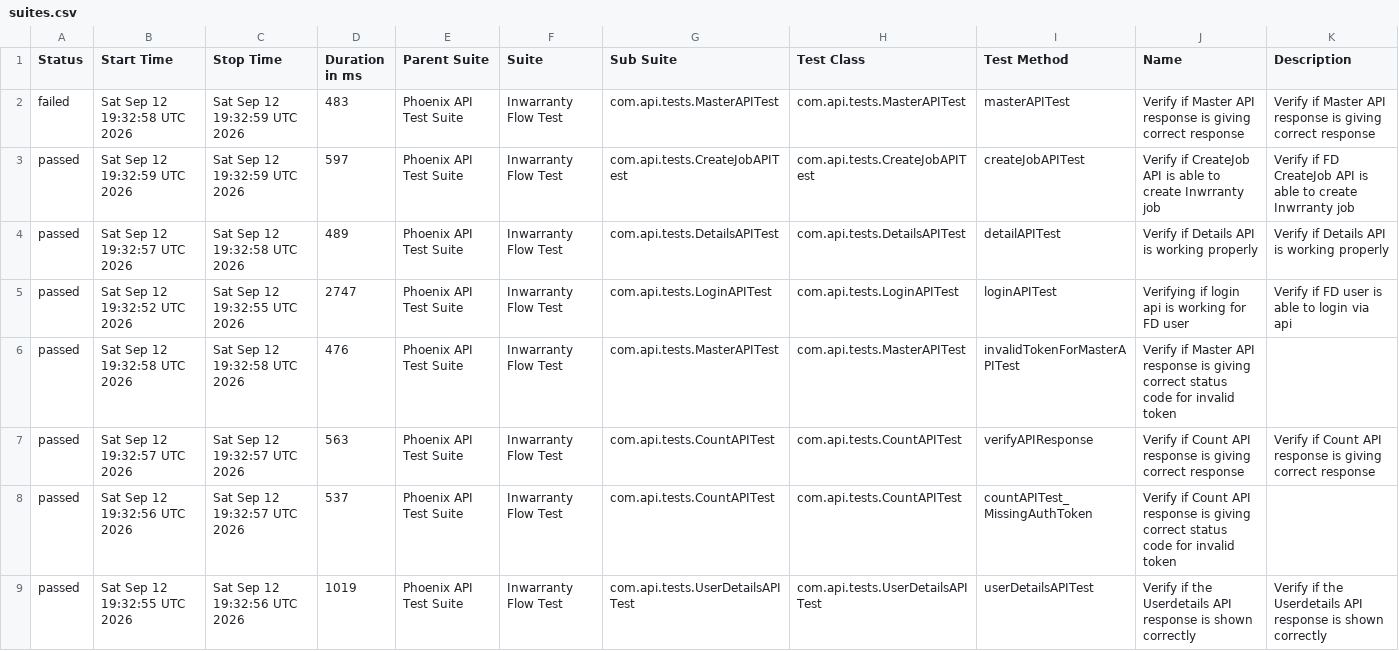
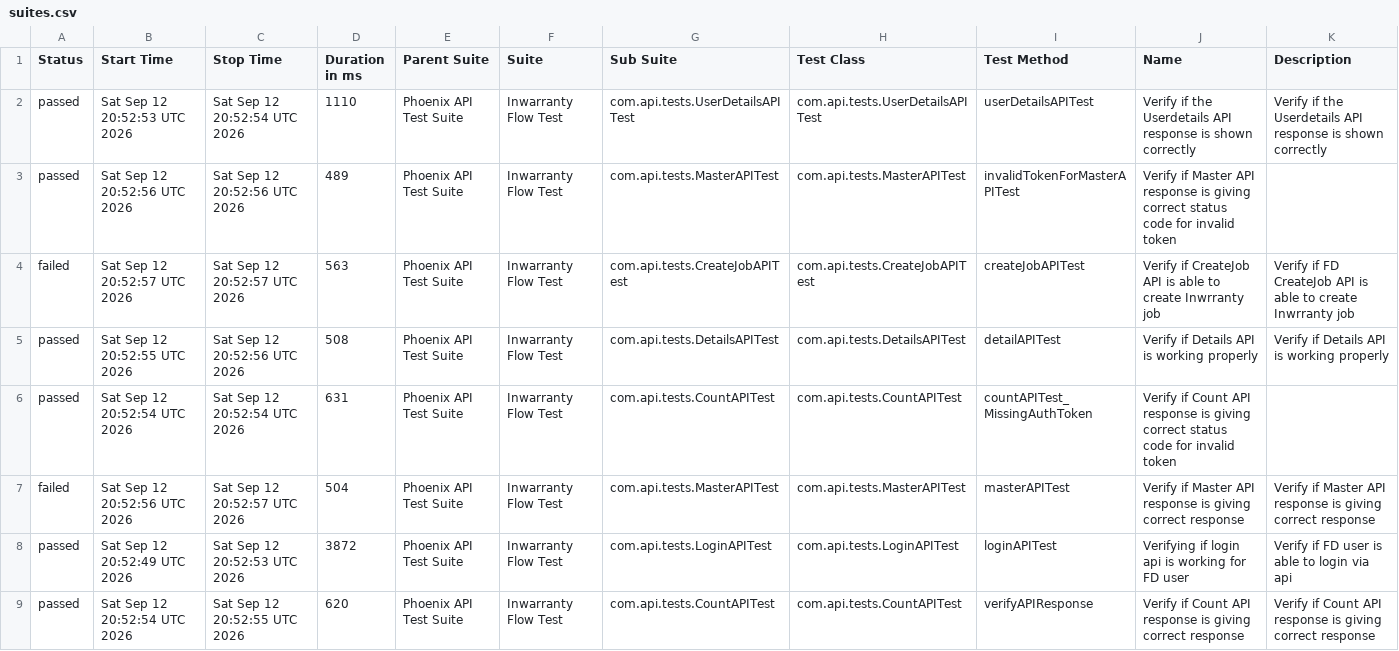
Before and after one commit to rounit/PhoenixTestAutomationFramework, a CSV file: data/suites.csv, drawn as a sheet.

```diff
--- a/data/suites.csv
+++ b/data/suites.csv
@@ -1,9 +1,9 @@
 "Status","Start Time","Stop Time","Duration in ms","Parent Suite","Suite","Sub Suite","Test Class","Test Method","Name","Description"
-"failed","Sat Sep 12 19:32:58 UTC 2026","Sat Sep 12 19:32:59 UTC 2026","483","Phoenix API Test Suite","Inwarranty Flow Test","com.api.tests.MasterAPITest","com.api.tests.MasterAPITest","masterAPITest","Verify if Master API response is giving correct response","Verify if Master API response is giving correct response"
-"passed","Sat Sep 12 19:32:59 UTC 2026","Sat Sep 12 19:32:59 UTC 2026","597","Phoenix API Test Suite","Inwarranty Flow Test","com.api.tests.CreateJobAPITest","com.api.tests.CreateJobAPITest","createJobAPITest","Verify if CreateJob API is able to create Inwrranty job","Verify if FD CreateJob API is able to create Inwrranty job"
-"passed","Sat Sep 12 19:32:57 UTC 2026","Sat Sep 12 19:32:58 UTC 2026","489","Phoenix API Test Suite","Inwarranty Flow Test","com.api.tests.DetailsAPITest","com.api.tests.DetailsAPITest","detailAPITest","Verify if Details API is working properly","Verify if Details API is working properly"
-"passed","Sat Sep 12 19:32:52 UTC 2026","Sat Sep 12 19:32:55 UTC 2026","2747","Phoenix API Test Suite","Inwarranty Flow Test","com.api.tests.LoginAPITest","com.api.tests.LoginAPITest","loginAPITest","Verifying if login api is working for FD user","Verify if FD user is able to login via api"
-"passed","Sat Sep 12 19:32:58 UTC 2026","Sat Sep 12 19:32:58 UTC 2026","476","Phoenix API Test Suite","Inwarranty Flow Test","com.api.tests.MasterAPITest","com.api.tests.MasterAPITest","invalidTokenForMasterAPITest","Verify if Master API response is giving correct status code for invalid token",""
-"passed","Sat Sep 12 19:32:57 UTC 2026","Sat Sep 12 19:32:57 UTC 2026","563","Phoenix API Test Suite","Inwarranty Flow Test","com.api.tests.CountAPITest","com.api.tests.CountAPITest","verifyAPIResponse","Verify if Count API response is giving correct response","Verify if Count API response is giving correct response"
-"passed","Sat Sep 12 19:32:56 UTC 2026","Sat Sep 12 19:32:57 UTC 2026","537","Phoenix API Test Suite","Inwarranty Flow Test","com.api.tests.CountAPITest","com.api.tests.CountAPITest","countAPITest_MissingAuthToken","Verify if Count API response is giving correct status code for invalid token",""
-"passed","Sat Sep 12 19:32:55 UTC 2026","Sat Sep 12 19:32:56 UTC 2026","1019","Phoenix API Test Suite","Inwarranty Flow Test","com.api.tests.UserDetailsAPITest","com.api.tests.UserDetailsAPITest","userDetailsAPITest","Verify if the Userdetails API response is shown correctly","Verify if the Userdetails API response is shown correctly"
+"passed","Sat Sep 12 20:52:53 UTC 2026","Sat Sep 12 20:52:54 UTC 2026","1110","Phoenix API Test Suite","Inwarranty Flow Test","com.api.tests.UserDetailsAPITest","com.api.tests.UserDetailsAPITest","userDetailsAPITest","Verify if the Userdetails API response is shown correctly","Verify if the Userdetails API response is shown correctly"
+"passed","Sat Sep 12 20:52:56 UTC 2026","Sat Sep 12 20:52:56 UTC 2026","489","Phoenix API Test Suite","Inwarranty Flow Test","com.api.tests.MasterAPITest","com.api.tests.MasterAPITest","invalidTokenForMasterAPITest","Verify if Master API response is giving correct status code for invalid token",""
+"failed","Sat Sep 12 20:52:57 UTC 2026","Sat Sep 12 20:52:57 UTC 2026","563","Phoenix API Test Suite","Inwarranty Flow Test","com.api.tests.CreateJobAPITest","com.api.tests.CreateJobAPITest","createJobAPITest","Verify if CreateJob API is able to create Inwrranty job","Verify if FD CreateJob API is able to create Inwrranty job"
+"passed","Sat Sep 12 20:52:55 UTC 2026","Sat Sep 12 20:52:56 UTC 2026","508","Phoenix API Test Suite","Inwarranty Flow Test","com.api.tests.DetailsAPITest","com.api.tests.DetailsAPITest","detailAPITest","Verify if Details API is working properly","Verify if Details API is working properly"
+"passed","Sat Sep 12 20:52:54 UTC 2026","Sat Sep 12 20:52:54 UTC 2026","631","Phoenix API Test Suite","Inwarranty Flow Test","com.api.tests.CountAPITest","com.api.tests.CountAPITest","countAPITest_MissingAuthToken","Verify if Count API response is giving correct status code for invalid token",""
+"failed","Sat Sep 12 20:52:56 UTC 2026","Sat Sep 12 20:52:57 UTC 2026","504","Phoenix API Test Suite","Inwarranty Flow Test","com.api.tests.MasterAPITest","com.api.tests.MasterAPITest","masterAPITest","Verify if Master API response is giving correct response","Verify if Master API response is giving correct response"
+"passed","Sat Sep 12 20:52:49 UTC 2026","Sat Sep 12 20:52:53 UTC 2026","3872","Phoenix API Test Suite","Inwarranty Flow Test","com.api.tests.LoginAPITest","com.api.tests.LoginAPITest","loginAPITest","Verifying if login api is working for FD user","Verify if FD user is able to login via api"
+"passed","Sat Sep 12 20:52:54 UTC 2026","Sat Sep 12 20:52:55 UTC 2026","620","Phoenix API Test Suite","Inwarranty Flow Test","com.api.tests.CountAPITest","com.api.tests.CountAPITest","verifyAPIResponse","Verify if Count API response is giving correct response","Verify if Count API response is giving correct response"
```
Also changed, not shown: data/behaviors.csv, 58 other files.
